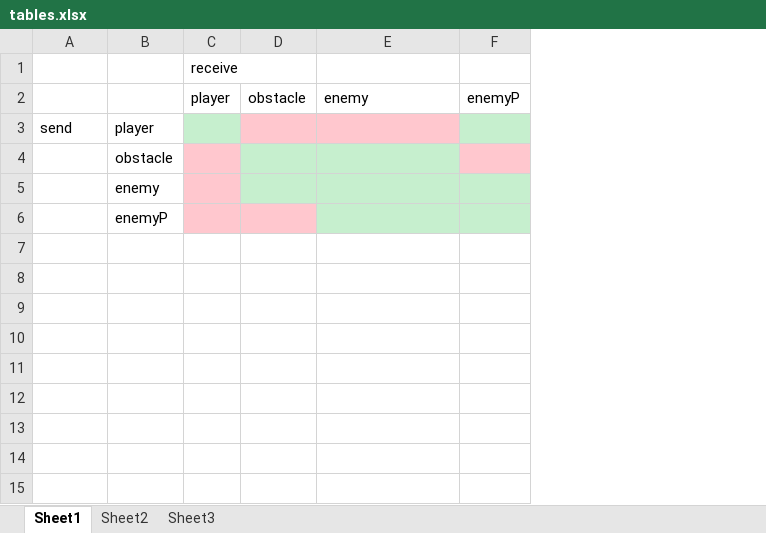
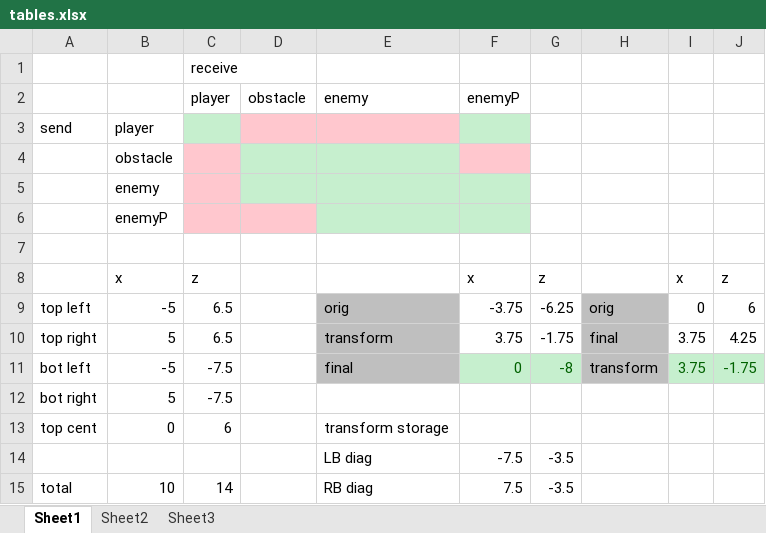
Before and after one commit to Daniel-Patino/Gamer_LADS, an Excel workbook: _docs/tables.xlsx, sheet Sheet1, drawn as a sheet; values as stored, in another font and other column widths than the file's, no borders; the diff names each change by its address in the sheet, - before the commit and + after, or states it on an @@ line.

Commit message:
some waypoints for enemy wave patterns

```diff
--- a/_docs/tables.xlsx (sheet Sheet1)
+++ b/_docs/tables.xlsx (sheet Sheet1)
+column G, empty
+column H, empty
+column I, empty
+column J, empty
+row 7: (empty)
+row 8:  | x | z |  |  | x | z |  | x | z
+row 9: top left | -5 | 6.5 |  | orig | -3.75 | -6.25 | orig | 0 | 6
+row 10: top right | 5 | 6.5 |  | transform | 3.75 | -1.75 | final | 3.75 | 4.25
+row 11: bot left | -5 | -7.5 |  | final | 0 | -8 | transform | 3.75 | -1.75
+row 12: bot right | 5 | -7.5
+row 13: top cent | 0 | 6 |  | transform storage
+row 14:  |  |  |  | LB diag | -7.5 | -3.5
+row 15: total | 10 | 14 |  | RB diag | 7.5 | -3.5
```
Also changed, not shown: 1 other file.
